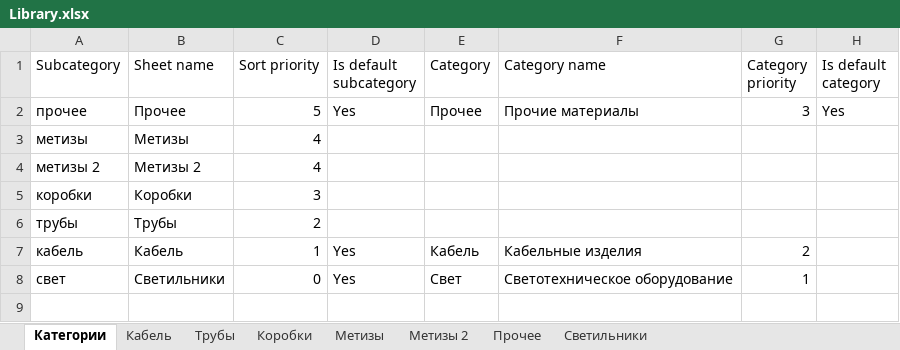
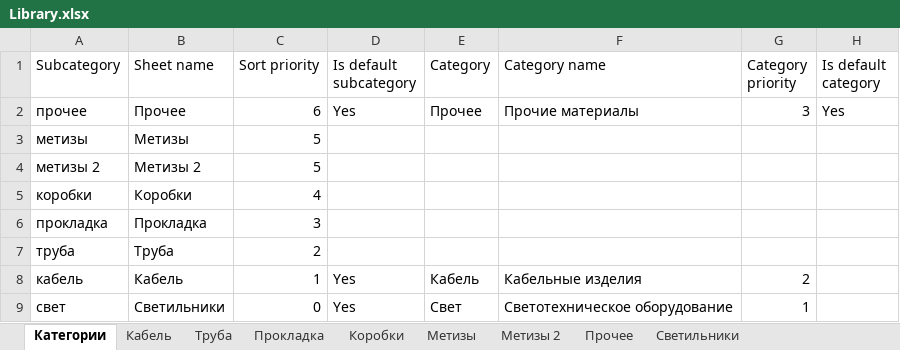
Before and after one commit to Glasssparrow/specification, an Excel workbook: Library.xlsx, sheet Категории, drawn as a sheet; values as stored, in another font and other column widths than the file's, no borders; addresses are those after the commit; the diff names each change by its address in the sheet, - before the commit and + after, or states it on an @@ line.

```diff
--- a/Library.xlsx (sheet Категории)
+++ b/Library.xlsx (sheet Категории)
-sheet tab: Трубы
+sheet tab: Прокладка
+sheet tab: Труба
-C2 (Sort priority): 5
+C2 (Sort priority): 6
-C3:C4 (Sort priority): 4
+C3:C4 (Sort priority): 5
-C5 (Sort priority): 3
+C5 (Sort priority): 4
+row 6: прокладка | Прокладка | 3
-A7 (Subcategory): трубы
+A7 (Subcategory): труба
-B7 (Sheet name): Трубы
+B7 (Sheet name): Труба
```
Also changed, not shown: sheet Метизы, sheet Прокладка, sheet Коробки, sheet Прочее, sheet Метизы 2, 2 other files.
